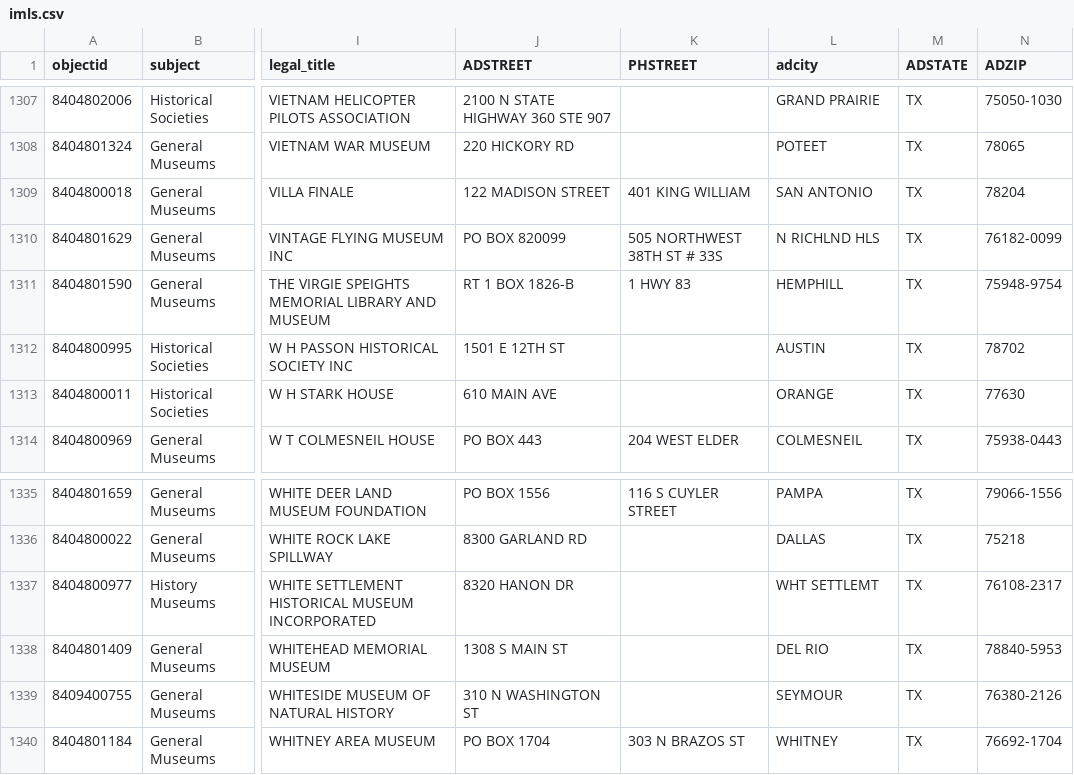
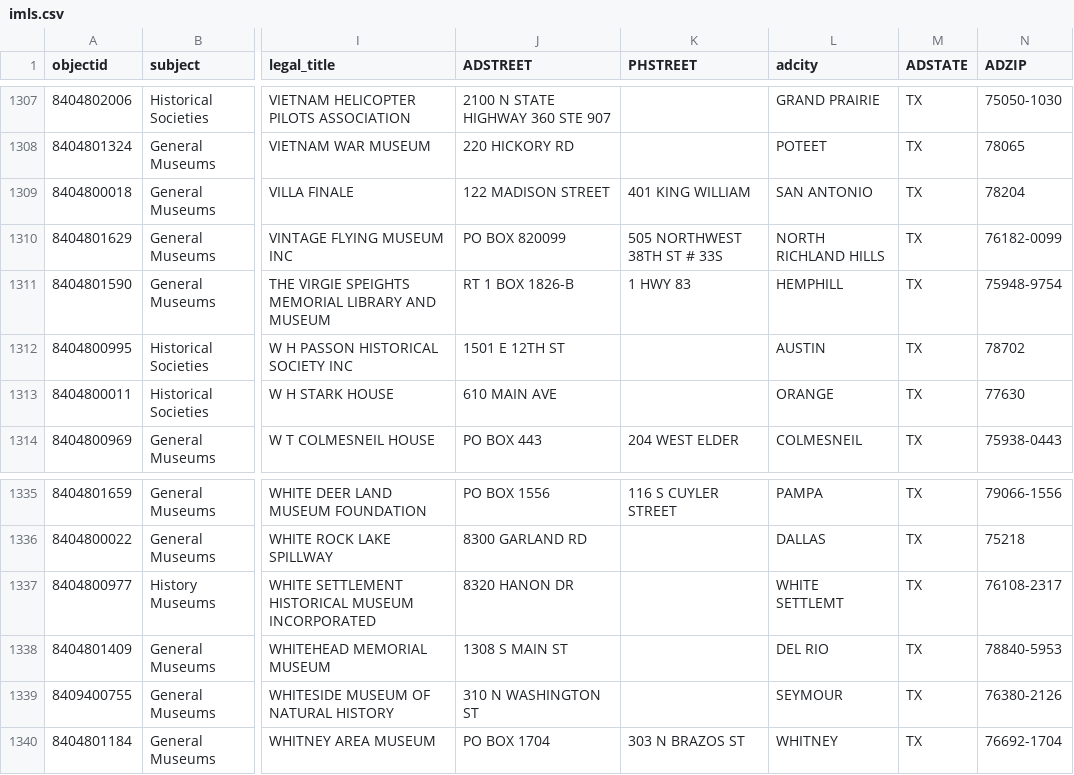
Before and after one commit to zariae/SDBD-CollectionBuilder, a CSV file: _data/imls.csv, drawn as a sheet; only a part is shown, gaps mark what is left out; the diff covers the shown part only; the diff names each change by its address in the sheet, - before the commit and + after, or states it on an @@ line.

```diff
--- a/_data/imls.csv
+++ b/_data/imls.csv
-L1310 (adcity): N RICHLND HLS
+L1310 (adcity): NORTH RICHLAND HILLS
-L1337 (adcity): WHT SETTLEMT
+L1337 (adcity): WHITE SETTLEMT
```
Also changed, not shown: 9 edited cells elsewhere in this file.
